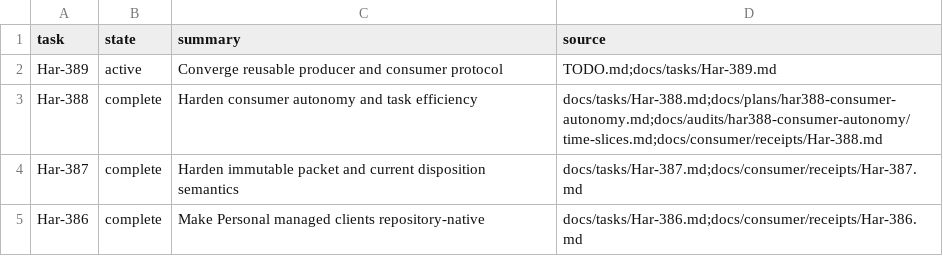
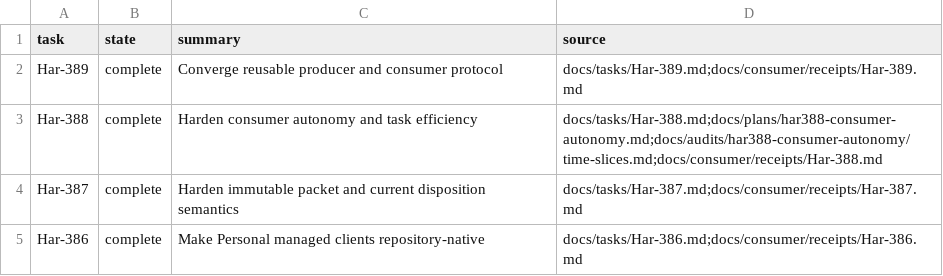
Before and after one commit to rioyokotalab/harness, a TSV file: docs/tasks/index.tsv, drawn as a sheet; only a part is shown.

Commit message:
Close Har-389 consumer implementation

```diff
--- a/docs/tasks/index.tsv
+++ b/docs/tasks/index.tsv
@@ -1,3 +1,3 @@
 task	state	summary	source
-Har-389	active	Converge reusable producer and consumer protocol	TODO.md;docs/tasks/Har-389.md
+Har-389	complete	Converge reusable producer and consumer protocol	docs/tasks/Har-389.md;docs/consumer/receipts/Har-389.md
 Har-388	complete	Harden consumer autonomy and task efficiency	docs/tasks/Har-388.md;docs/plans/har388-consumer-autonomy.md;docs/audits/har388-consumer-autonomy/time-slices.md;docs/consumer/receipts/Har-388.md
```
Also changed, not shown: 4 other files.
